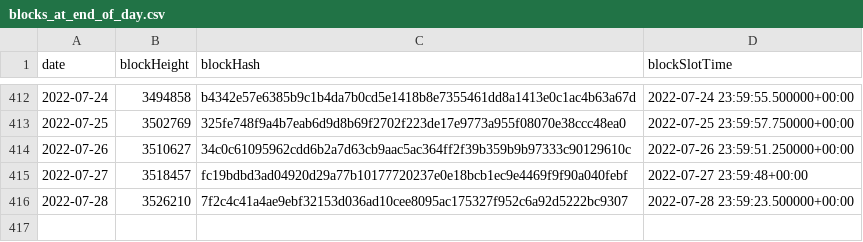
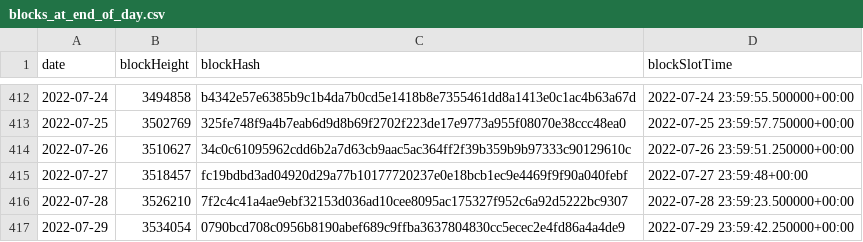
Before and after one commit to sderuiter/concordium-network-statistics, a CSV file: blocks_at_end_of_day.csv, drawn as a sheet; only a part is shown, gaps mark what is left out; the diff names each change by its address in the sheet, - before the commit and + after, or states it on an @@ line.

```diff
--- a/blocks_at_end_of_day.csv
+++ b/blocks_at_end_of_day.csv
+row 417: 2022-07-29 | 3534054 | 0790bcd708c0956b8190abef689c9ffba3637804830cc5ecec2e4fd86a4a4de9 | 2022-07-29 23:59:42.250000+00:00
```
Also changed, not shown: network-ccd-classified-pools.csv, network-ccd-classified.csv, 25 other files.
